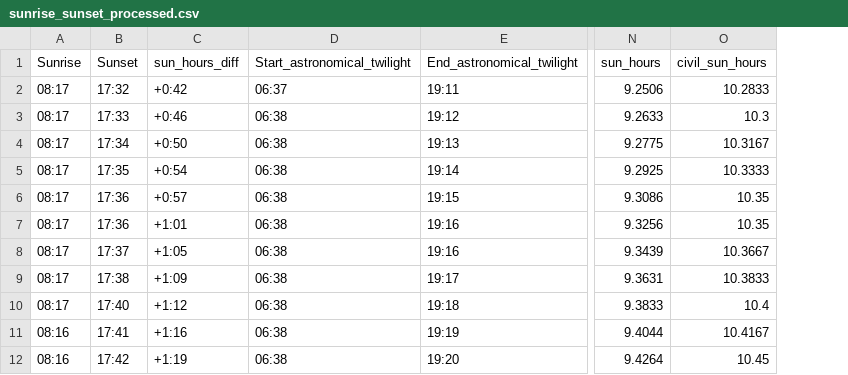
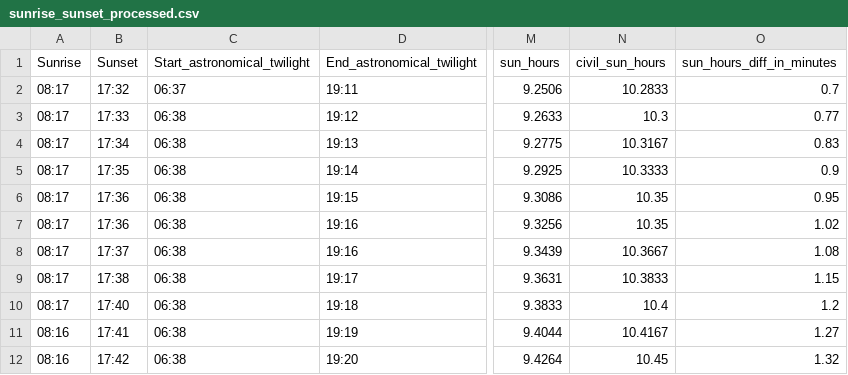
Before and after one commit to Connecthink-Innovation/InergyGamification, a CSV file: Preprocessor/temp_data/sunrise_sunset_processed.csv, drawn as a sheet; only a part is shown, gaps mark what is left out; removed rows and columns are numbered as before the commit, all else as after; the diff names each change by its address in the sheet, - before the commit and + after, or states it on an @@ line.

```diff
--- a/Preprocessor/temp_data/sunrise_sunset_processed.csv
+++ b/Preprocessor/temp_data/sunrise_sunset_processed.csv
-column C (sun_hours_diff), rows 2-12: +0:42 | +0:46 | +0:50 | +0:54 | +0:57 | +1:01 | +1:05 | +1:09 | +1:12 | +1:16 | +1:19
+column O (sun_hours_diff_in_minutes), rows 2-12: 0.7 | 0.77 | 0.83 | 0.9 | 0.95 | 1.02 | 1.08 | 1.15 | 1.2 | 1.27 | 1.32
```
Also changed, not shown: Preprocessor/temp_data/moonrise_moonset_processed.csv, 2 other files.
